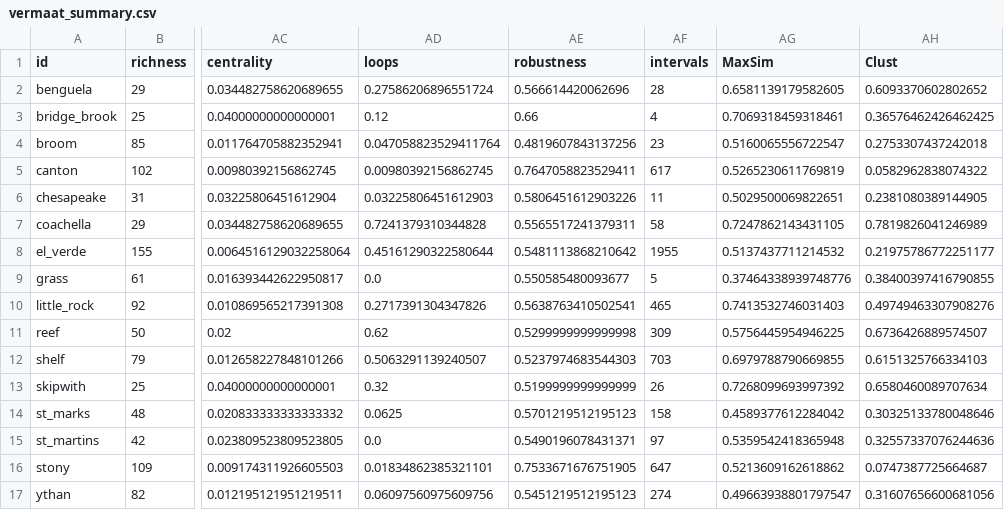
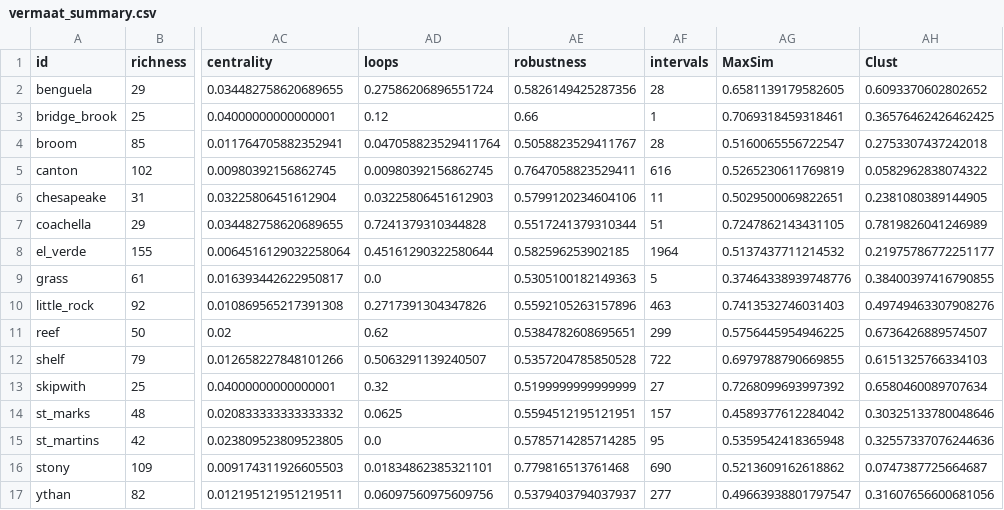
Before and after one commit to BecksLab/ms_feature_selection, a CSV file: code/data/vermaat_2009/vermaat_summary.csv, drawn as a sheet; only a part is shown, gaps mark what is left out; the diff names each change by its address in the sheet, - before the commit and + after, or states it on an @@ line.

```diff
--- a/code/data/vermaat_2009/vermaat_summary.csv
+++ b/code/data/vermaat_2009/vermaat_summary.csv
-AE2 (robustness): 0.566614420062696
+AE2 (robustness): 0.5826149425287356
-AF3 (intervals): 4
+AF3 (intervals): 1
-AE4 (robustness): 0.4819607843137256
+AE4 (robustness): 0.5058823529411767
-AF4 (intervals): 23
+AF4 (intervals): 28
-AF5 (intervals): 617
+AF5 (intervals): 616
-AE6 (robustness): 0.5806451612903226
+AE6 (robustness): 0.5799120234604106
-AE7 (robustness): 0.5565517241379311
+AE7 (robustness): 0.5517241379310344
-AF7 (intervals): 58
+AF7 (intervals): 51
-AE8 (robustness): 0.5481113868210642
+AE8 (robustness): 0.582596253902185
-AF8 (intervals): 1955
+AF8 (intervals): 1964
-AE9 (robustness): 0.550585480093677
+AE9 (robustness): 0.5305100182149363
-AE10 (robustness): 0.5638763410502541
+AE10 (robustness): 0.5592105263157896
-AF10 (intervals): 465
+AF10 (intervals): 463
-AE11 (robustness): 0.5299999999999998
+AE11 (robustness): 0.5384782608695651
-AF11 (intervals): 309
+AF11 (intervals): 299
-AE12 (robustness): 0.5237974683544303
+AE12 (robustness): 0.5357204785850528
-AF12 (intervals): 703
+AF12 (intervals): 722
-AF13 (intervals): 26
+AF13 (intervals): 27
-AE14 (robustness): 0.5701219512195123
+AE14 (robustness): 0.5594512195121951
-AF14 (intervals): 158
+AF14 (intervals): 157
-AE15 (robustness): 0.5490196078431371
+AE15 (robustness): 0.5785714285714285
-AF15 (intervals): 97
+AF15 (intervals): 95
-AE16 (robustness): 0.7533671676751905
+AE16 (robustness): 0.779816513761468
-AF16 (intervals): 647
+AF16 (intervals): 690
-AE17 (robustness): 0.5451219512195123
+AE17 (robustness): 0.5379403794037937
-AF17 (intervals): 274
+AF17 (intervals): 277
```
Also changed, not shown: code/data/mangal/mangal_summary.csv, code/data/weboflife/weboflife_summary.csv, 15 other files.
